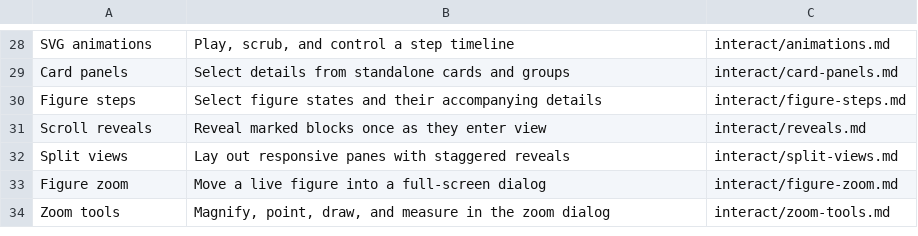
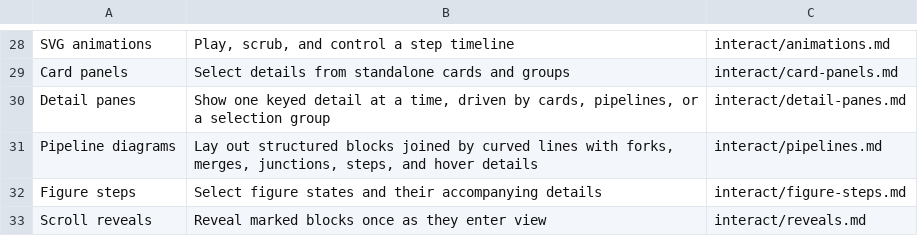
Before and after one commit to wmloh/offprint, a TSV file: docform/docs/LIB_MAP.tsv, drawn as a sheet; only a part is shown, gaps mark what is left out; the shorter side is filled out with more unchanged rows; the diff names each change by its address in the sheet, - before the commit and + after, or states it on an @@ line.

Commit message:
Implemented pipeline diagrams

```diff
--- a/docform/docs/LIB_MAP.tsv
+++ b/docform/docs/LIB_MAP.tsv
+row 30: Detail panes | Show one keyed detail at a time, driven by cards, pipelines, or a selection group | interact/detail-panes.md
+row 31: Pipeline diagrams | Lay out structured blocks joined by curved lines with forks, merges, junctions, steps, and hover details | interact/pipelines.md
```
Also changed, not shown: 21 other files.
